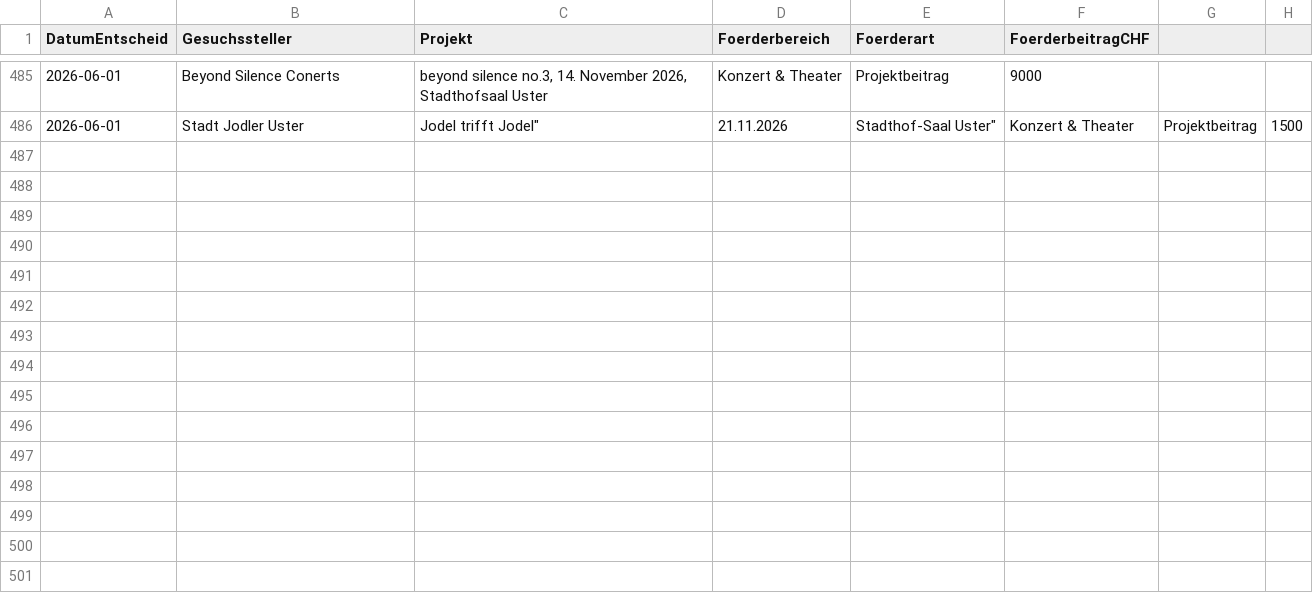
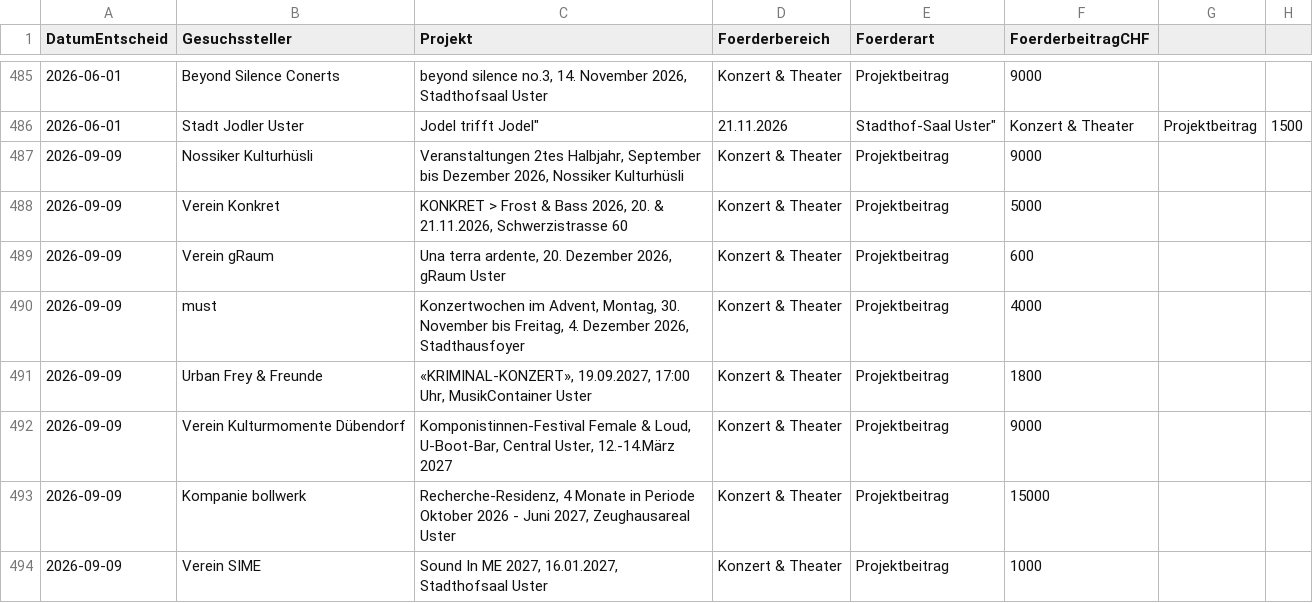
Before and after one commit to GesellschaftStadtUster/kultur_foerderbeitrage, a CSV file: daten_kulturfoerderung_uster.csv, drawn as a sheet; only a part is shown, gaps mark what is left out; the diff names each change by its address in the sheet, - before the commit and + after, or states it on an @@ line.

Commit message:
Add files via upload

```diff
--- a/daten_kulturfoerderung_uster.csv
+++ b/daten_kulturfoerderung_uster.csv
+row 487: 2026-09-09 | Nossiker Kulturhüsli | Veranstaltungen 2tes Halbjahr, September bis Dezember 2026, Nossiker Kulturhüsli | Konzert & Theater | Projektbeitrag | 9000
+row 488: 2026-09-09 | Verein Konkret | KONKRET > Frost & Bass 2026, 20. & 21.11.2026, Schwerzistrasse 60 | Konzert & Theater | Projektbeitrag | 5000
+row 489: 2026-09-09 | Verein gRaum | Una terra ardente, 20. Dezember 2026, gRaum Uster | Konzert & Theater | Projektbeitrag | 600
+row 490: 2026-09-09 | must | Konzertwochen im Advent, Montag, 30. November bis Freitag, 4. Dezember 2026, Stadthausfoyer | Konzert & Theater | Projektbeitrag | 4000
+row 491: 2026-09-09 | Urban Frey & Freunde | «KRIMINAL-KONZERT», 19.09.2027, 17:00 Uhr, MusikContainer Uster | Konzert & Theater | Projektbeitrag | 1800
+row 492: 2026-09-09 | Verein Kulturmomente Dübendorf | Komponistinnen-Festival Female & Loud, U-Boot-Bar, Central Uster, 12.-14.März 2027 | Konzert & Theater | Projektbeitrag | 9000
+row 493: 2026-09-09 | Kompanie bollwerk | Recherche-Residenz, 4 Monate in Periode Oktober 2026 - Juni 2027, Zeughausareal Uster | Konzert & Theater | Projektbeitrag | 15000
+row 494: 2026-09-09 | Verein SIME | Sound In ME 2027, 16.01.2027, Stadthofsaal Uster | Konzert & Theater | Projektbeitrag | 1000
```
